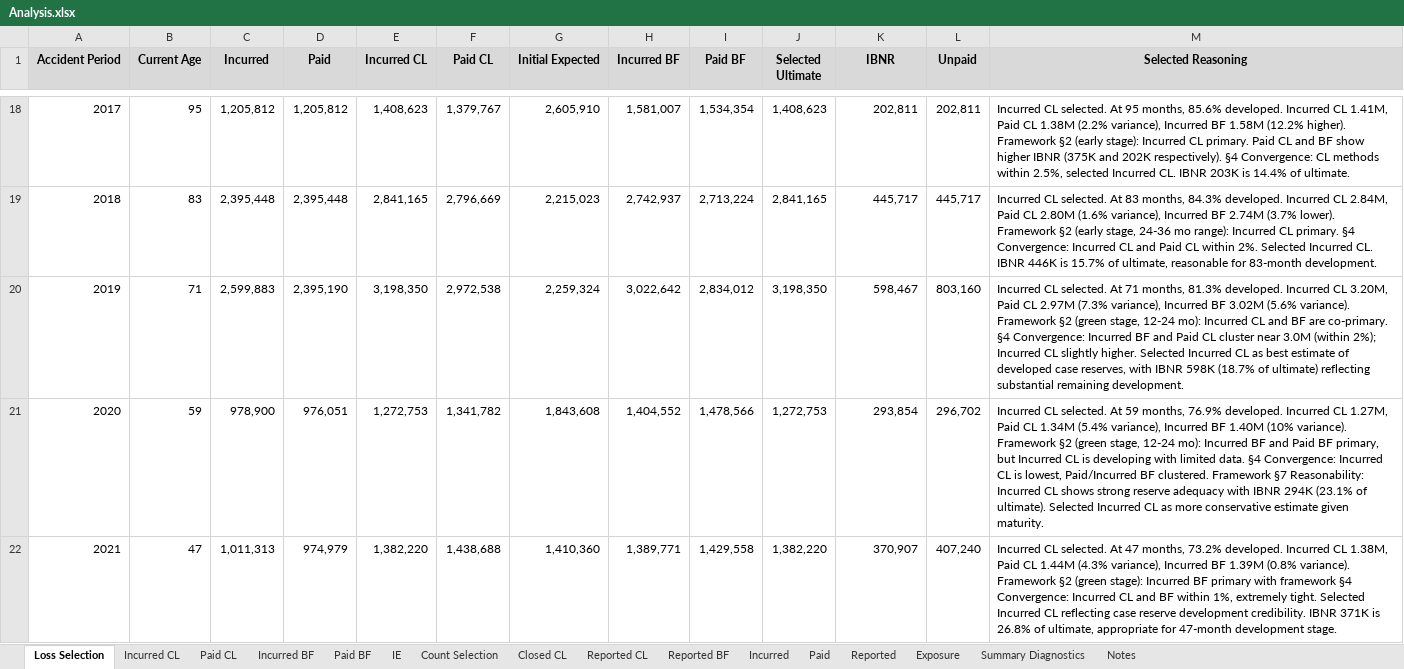
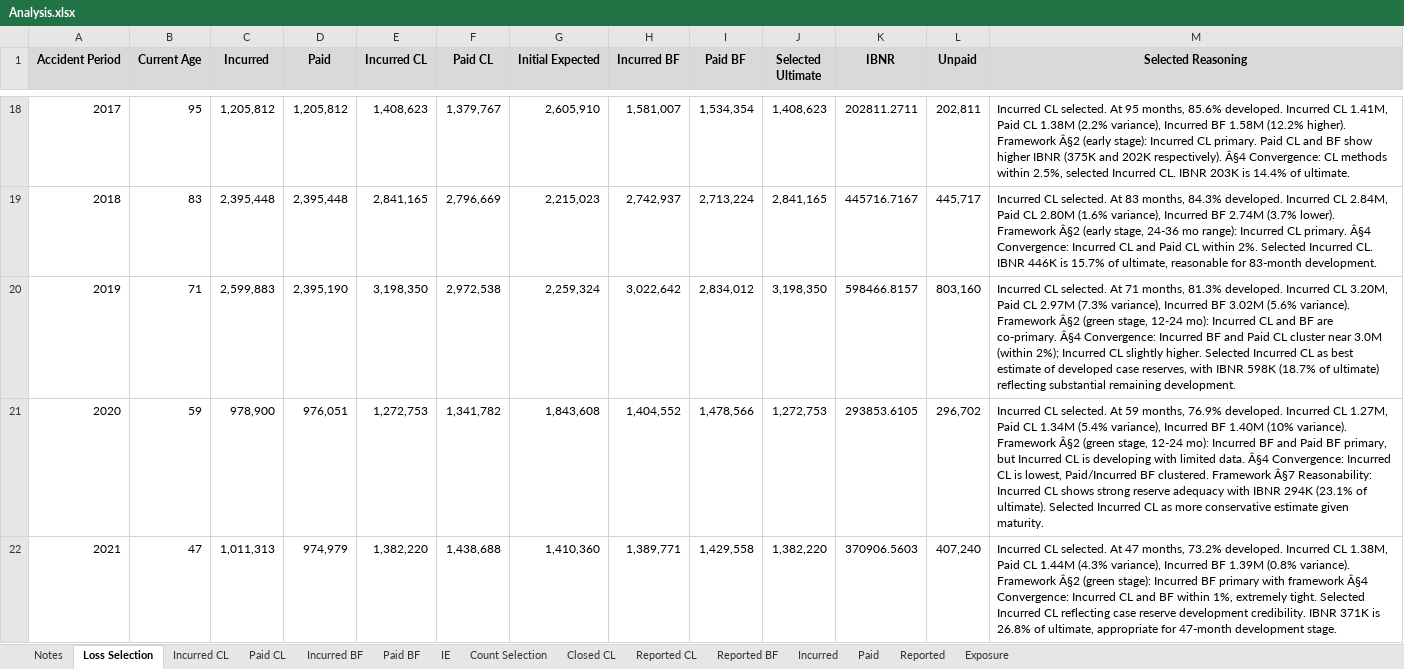
Before and after one commit to cas-team-analyst/team-analyst, an Excel workbook: sample-data/sample-run/Analysis.xlsx, sheet Loss Selection, drawn as a sheet; only a part is shown, gaps mark what is left out; values as stored, in another font and other column widths than the file's, no borders; the diff covers the shown part only; the diff names each change by its address in the sheet, - before the commit and + after, or states it on an @@ line.

```diff
--- a/sample-data/sample-run/Analysis.xlsx (sheet Loss Selection)
+++ b/sample-data/sample-run/Analysis.xlsx (sheet Loss Selection)
-sheet tab: Summary Diagnostics
@@ sheet tab order changed: Notes | Loss Selection | Incurred CL | Paid CL | Incurred BF | Paid BF | IE | Count Selection | Closed CL | Reported CL | Reported BF | Incurred | Paid | Reported | Exposure @@
-K18 (IBNR): 202,811
+K18 (IBNR): 202811.2711
-M18 (Selected Reasoning): …higher). Framework §2 (early stage): Incurred CL primary. Paid CL and BF show higher IBNR (375K and 202K respectively). §4 Convergence: CL…
+M18 (Selected Reasoning): …higher). Framework Â§2 (early stage): Incurred CL primary. Paid CL and BF show higher IBNR (375K and 202K respectively). Â§4 Convergence: CL…
-K19 (IBNR): 445,717
+K19 (IBNR): 445716.7167
-M19 (Selected Reasoning): …lower). Framework §2 (early stage, 24-36 mo range): Incurred CL primary. §4 Convergence: Incurred…
+M19 (Selected Reasoning): …lower). Framework Â§2 (early stage, 24-36 mo range): Incurred CL primary. Â§4 Convergence: Incurred…
-K20 (IBNR): 598,467
+K20 (IBNR): 598466.8157
-M20 (Selected Reasoning): …variance). Framework §2 (green stage, 12-24 mo): Incurred CL and BF are co-primary. §4 Convergence: Incurred…
+M20 (Selected Reasoning): …variance). Framework Â§2 (green stage, 12-24 mo): Incurred CL and BF are co-primary. Â§4 Convergence: Incurred…
-K21 (IBNR): 293,854
+K21 (IBNR): 293853.6105
-M21 (Selected Reasoning): …variance). Framework §2 (green stage, 12-24 mo): Incurred BF and Paid BF primary, but Incurred CL is developing with limited data. §4 Convergence: Incurred CL is lowest, Paid/Incurred BF clustered. Framework §7 Reasonability: Incurred…
+M21 (Selected Reasoning): …variance). Framework Â§2 (green stage, 12-24 mo): Incurred BF and Paid BF primary, but Incurred CL is developing with limited data. Â§4 Convergence: Incurred CL is lowest, Paid/Incurred BF clustered. Framework Â§7 Reasonability: Incurred…
-K22 (IBNR): 370,907
+K22 (IBNR): 370906.5603
-M22 (Selected Reasoning): …variance). Framework §2 (green stage): Incurred BF primary with framework §4 Convergence: Incurred…
+M22 (Selected Reasoning): …variance). Framework Â§2 (green stage): Incurred BF primary with framework Â§4 Convergence: Incurred…
```
Also changed, not shown: 48 edited cells elsewhere in this sheet, sheet Reported, sheet Incurred, sheet Paid, sheet Count Selection, sheet Paid BF, sheet Paid CL, 2 more sheets, formulas that keep their value, sample-data/sample-run/selections/Chain Ladder Selections - LDFs.xlsx, sample-data/sample-run/selections/Ultimates.xlsx, 37 other files.
